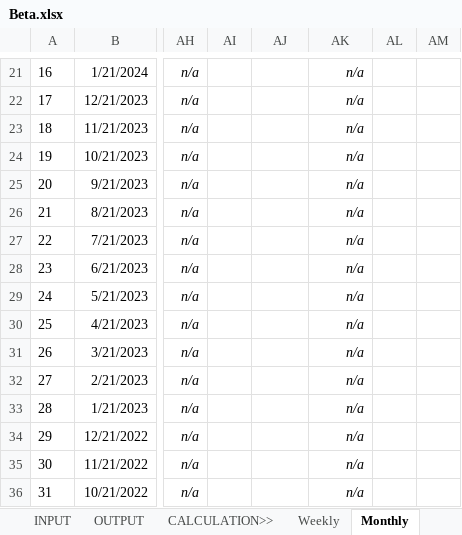
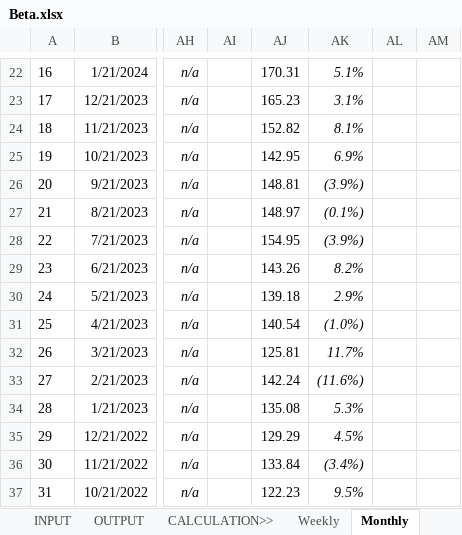
Before and after one commit to saltKonstantin/Beta, an Excel workbook: Beta.xlsx, sheet Monthly, drawn as a sheet; only a part is shown, gaps mark what is left out; values as stored, in another font and other column widths than the file's, no borders; addresses are those after the commit; the diff covers the shown part only; the diff names each change by its address in the sheet, - before the commit and + after, or states it on an @@ line.

```diff
--- a/Beta.xlsx (sheet Monthly)
+++ b/Beta.xlsx (sheet Monthly)
-AJ22: (empty)
+AJ22: 170.31
-AK22: n/a
+AK22: 5.1%
-AJ23: (empty)
+AJ23: 165.23
-AK23: n/a
+AK23: 3.1%
-AJ24: (empty)
+AJ24: 152.82
-AK24: n/a
+AK24: 8.1%
-AJ25: (empty)
+AJ25: 142.95
-AK25: n/a
+AK25: 6.9%
-AJ26: (empty)
+AJ26: 148.81
-AK26: n/a
+AK26: (3.9%)
-AJ27: (empty)
+AJ27: 148.97
-AK27: n/a
+AK27: (0.1%)
-AJ28: (empty)
+AJ28: 154.95
-AK28: n/a
+AK28: (3.9%)
-AJ29: (empty)
+AJ29: 143.26
-AK29: n/a
+AK29: 8.2%
-AJ30: (empty)
+AJ30: 139.18
-AK30: n/a
+AK30: 2.9%
-AJ31: (empty)
+AJ31: 140.54
-AK31: n/a
+AK31: (1.0%)
-AJ32: (empty)
+AJ32: 125.81
-AK32: n/a
+AK32: 11.7%
-AJ33: (empty)
+AJ33: 142.24
-AK33: n/a
+AK33: (11.6%)
-AJ34: (empty)
+AJ34: 135.08
-AK34: n/a
+AK34: 5.3%
-AJ35: (empty)
+AJ35: 129.29
-AK35: n/a
+AK35: 4.5%
-AJ36: (empty)
+AJ36: 133.84
-AK36: n/a
+AK36: (3.4%)
-AJ37: (empty)
+AJ37: 122.23
-AK37: n/a
+AK37: 9.5%
```
Also changed, not shown: 1 added row and 132 edited cells elsewhere in this sheet, sheet Weekly, sheet OUTPUT, sheet INPUT, formulas that keep their value.
